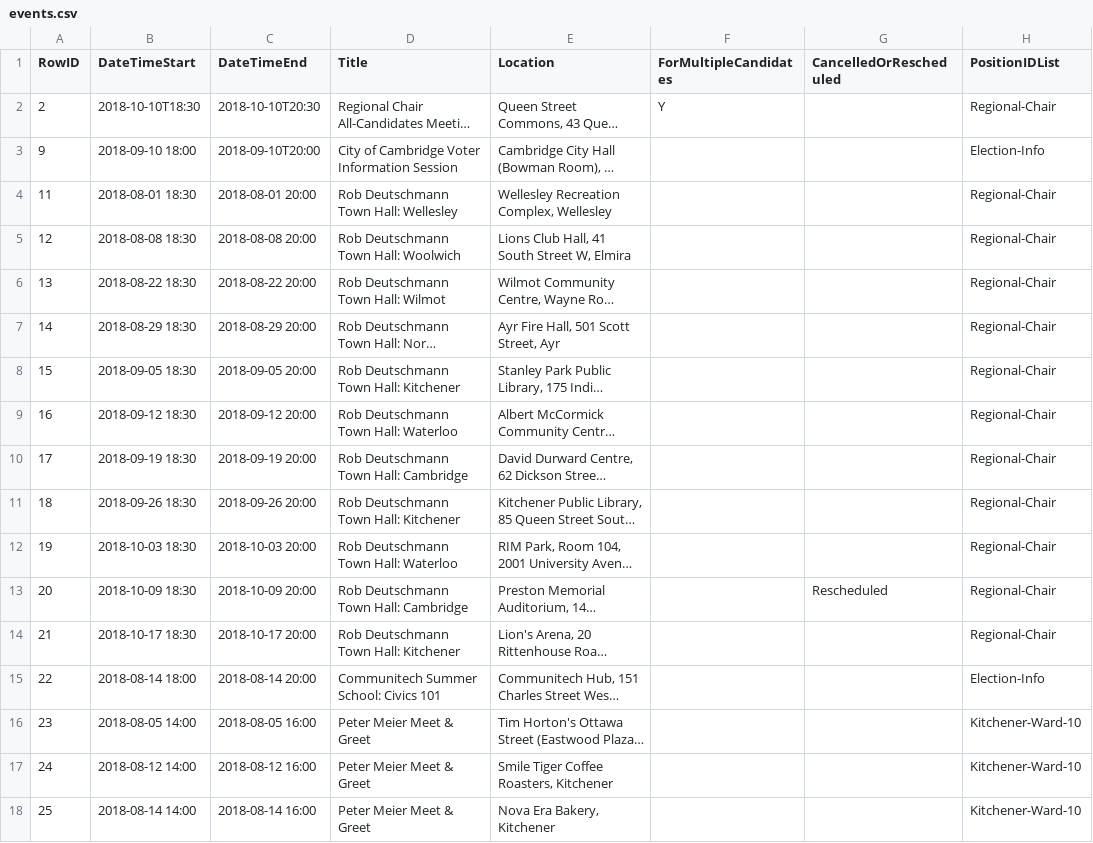
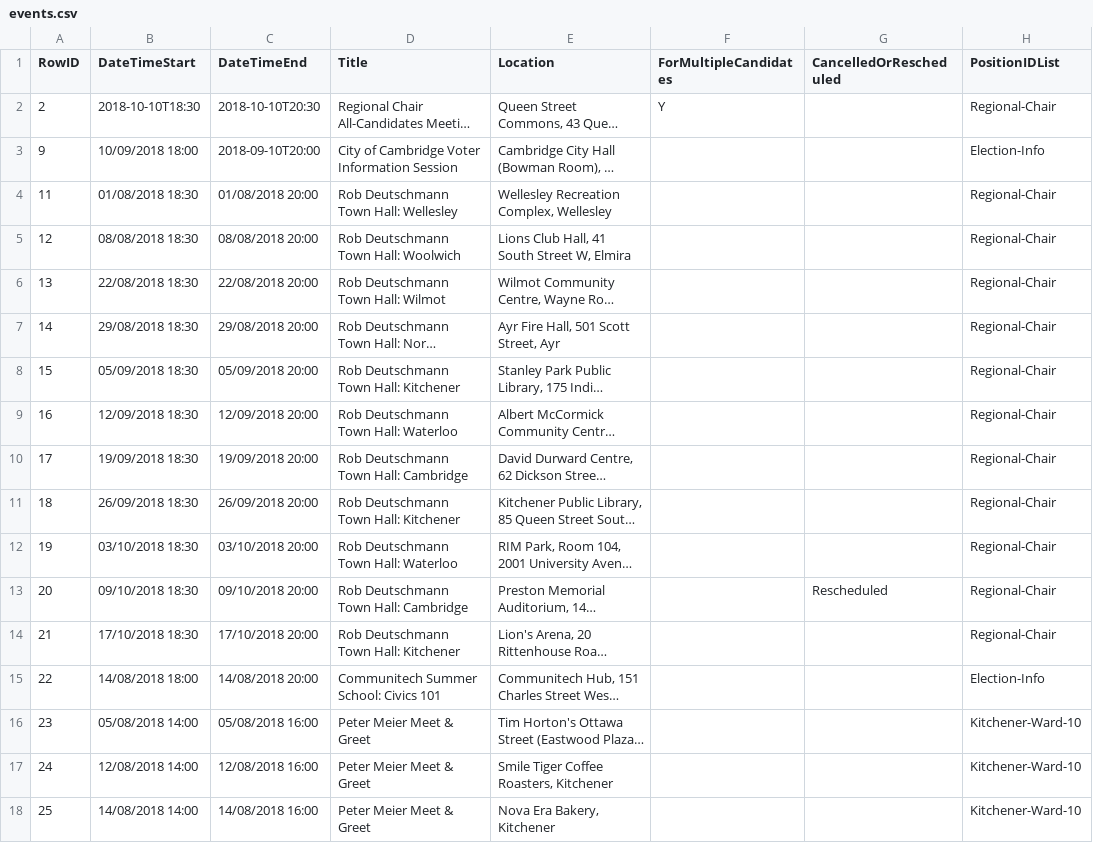
Before and after one commit to CivicTechWR/WRvotes, a CSV file: docs/_data/sync/events.csv, drawn as a sheet; only a part is shown; long unchanged cells end in …; the diff covers the shown part only; the diff names each change by its address in the sheet, - before the commit and + after, or states it on an @@ line.

```diff
--- a/docs/_data/sync/events.csv
+++ b/docs/_data/sync/events.csv
-B3 (DateTimeStart): 2018-09-10 18:00
+B3 (DateTimeStart): 10/09/2018 18:00
-B4 (DateTimeStart): 2018-08-01 18:30
+B4 (DateTimeStart): 01/08/2018 18:30
-C4 (DateTimeEnd): 2018-08-01 20:00
+C4 (DateTimeEnd): 01/08/2018 20:00
-B5 (DateTimeStart): 2018-08-08 18:30
+B5 (DateTimeStart): 08/08/2018 18:30
-C5 (DateTimeEnd): 2018-08-08 20:00
+C5 (DateTimeEnd): 08/08/2018 20:00
-B6 (DateTimeStart): 2018-08-22 18:30
+B6 (DateTimeStart): 22/08/2018 18:30
-C6 (DateTimeEnd): 2018-08-22 20:00
+C6 (DateTimeEnd): 22/08/2018 20:00
-B7 (DateTimeStart): 2018-08-29 18:30
+B7 (DateTimeStart): 29/08/2018 18:30
-C7 (DateTimeEnd): 2018-08-29 20:00
+C7 (DateTimeEnd): 29/08/2018 20:00
-B8 (DateTimeStart): 2018-09-05 18:30
+B8 (DateTimeStart): 05/09/2018 18:30
-C8 (DateTimeEnd): 2018-09-05 20:00
+C8 (DateTimeEnd): 05/09/2018 20:00
-B9 (DateTimeStart): 2018-09-12 18:30
+B9 (DateTimeStart): 12/09/2018 18:30
-C9 (DateTimeEnd): 2018-09-12 20:00
+C9 (DateTimeEnd): 12/09/2018 20:00
-B10 (DateTimeStart): 2018-09-19 18:30
+B10 (DateTimeStart): 19/09/2018 18:30
-C10 (DateTimeEnd): 2018-09-19 20:00
+C10 (DateTimeEnd): 19/09/2018 20:00
-B11 (DateTimeStart): 2018-09-26 18:30
+B11 (DateTimeStart): 26/09/2018 18:30
-C11 (DateTimeEnd): 2018-09-26 20:00
+C11 (DateTimeEnd): 26/09/2018 20:00
-B12 (DateTimeStart): 2018-10-03 18:30
+B12 (DateTimeStart): 03/10/2018 18:30
-C12 (DateTimeEnd): 2018-10-03 20:00
+C12 (DateTimeEnd): 03/10/2018 20:00
-B13 (DateTimeStart): 2018-10-09 18:30
+B13 (DateTimeStart): 09/10/2018 18:30
-C13 (DateTimeEnd): 2018-10-09 20:00
+C13 (DateTimeEnd): 09/10/2018 20:00
-B14 (DateTimeStart): 2018-10-17 18:30
+B14 (DateTimeStart): 17/10/2018 18:30
-C14 (DateTimeEnd): 2018-10-17 20:00
+C14 (DateTimeEnd): 17/10/2018 20:00
-B15 (DateTimeStart): 2018-08-14 18:00
+B15 (DateTimeStart): 14/08/2018 18:00
-C15 (DateTimeEnd): 2018-08-14 20:00
+C15 (DateTimeEnd): 14/08/2018 20:00
-B16 (DateTimeStart): 2018-08-05 14:00
+B16 (DateTimeStart): 05/08/2018 14:00
-C16 (DateTimeEnd): 2018-08-05 16:00
+C16 (DateTimeEnd): 05/08/2018 16:00
-B17 (DateTimeStart): 2018-08-12 14:00
+B17 (DateTimeStart): 12/08/2018 14:00
-C17 (DateTimeEnd): 2018-08-12 16:00
+C17 (DateTimeEnd): 12/08/2018 16:00
-B18 (DateTimeStart): 2018-08-14 14:00
+B18 (DateTimeStart): 14/08/2018 14:00
-C18 (DateTimeEnd): 2018-08-14 16:00
+C18 (DateTimeEnd): 14/08/2018 16:00
```
Also changed, not shown: 85 edited cells elsewhere in this file.
